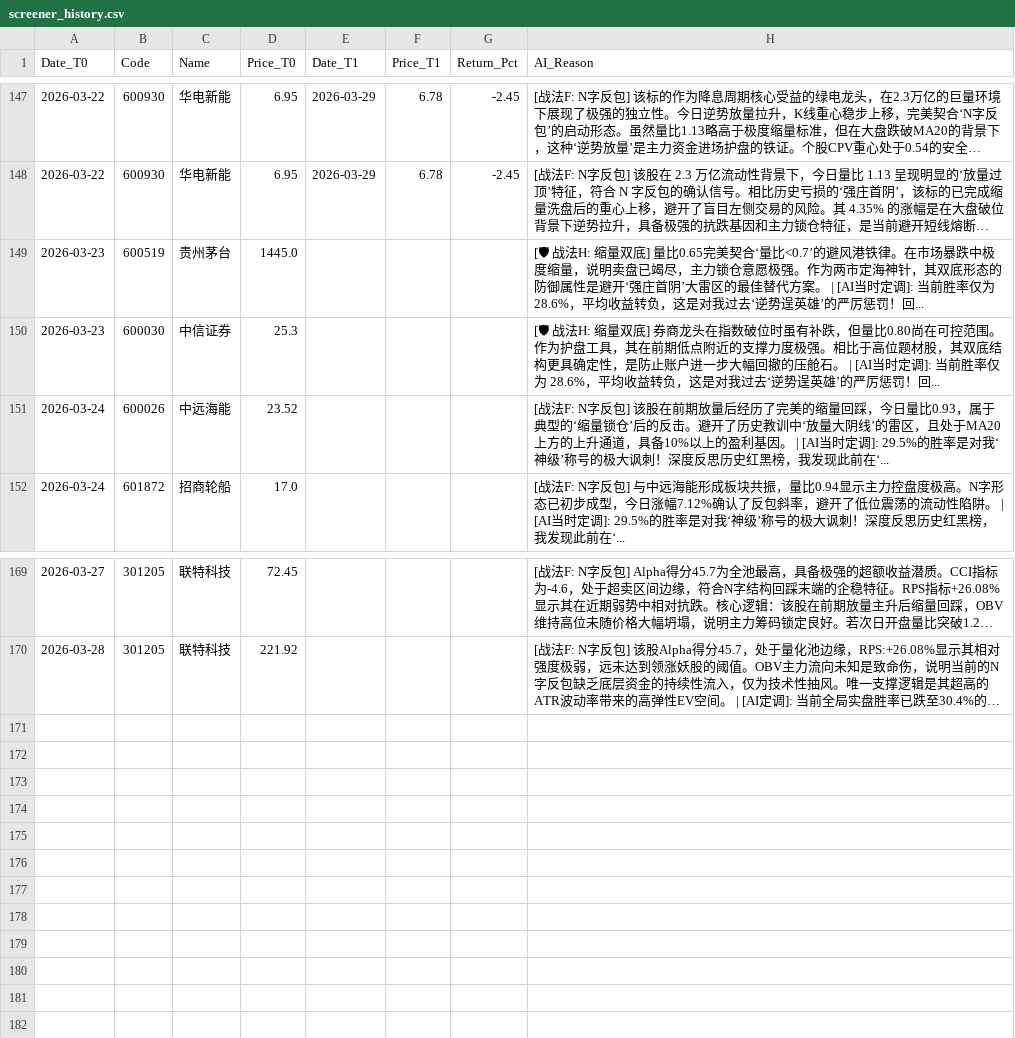
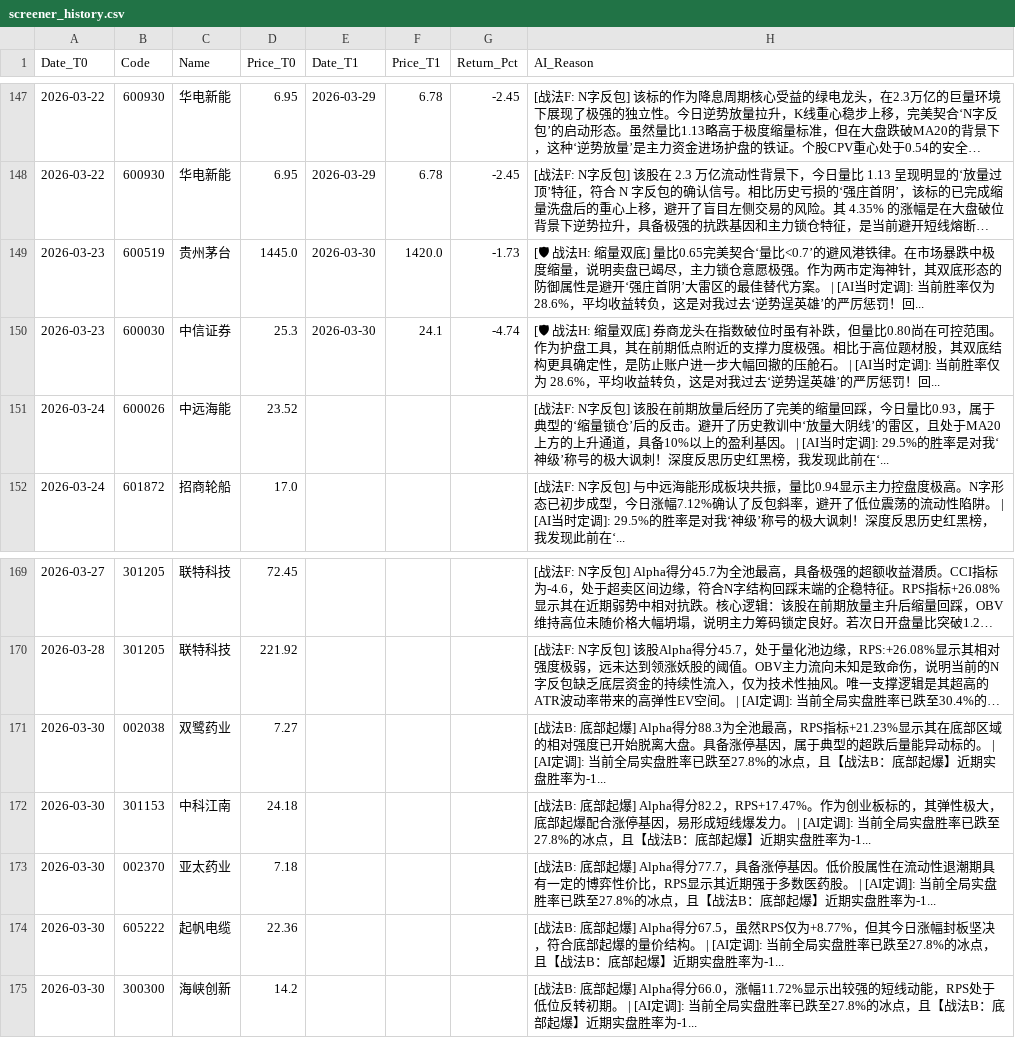
Before and after one commit to yiguangxue-gif/daily_stock_analysis, a CSV file: data/screener_history.csv, drawn as a sheet; only a part is shown, gaps mark what is left out; long unchanged cells end in …; the diff names each change by its address in the sheet, - before the commit and + after, or states it on an @@ line.

```diff
--- a/data/screener_history.csv
+++ b/data/screener_history.csv
-E149:E150 (Date_T1): (empty)
+E149:E150 (Date_T1): 2026-03-30
-F149 (Price_T1): (empty)
+F149 (Price_T1): 1420.0
-G149 (Return_Pct): (empty)
+G149 (Return_Pct): -1.73
-F150 (Price_T1): (empty)
+F150 (Price_T1): 24.1
-G150 (Return_Pct): (empty)
+G150 (Return_Pct): -4.74
+row 171: 2026-03-30 | 002038 | 双鹭药业 | 7.27 |  |  |  | [战法B: 底部起爆] Alpha得分88.3为全池最高，RPS指标+21.23%显示其在底部区域的相对强度已开始脱离大盘。具备涨停基因，属于典型的超跌后量能异动标的。 | [AI定调]: 当前全局实盘胜率已跌至27.8%的冰点，且【战法B：底部起爆】近期实盘胜率为-1...
+row 172: 2026-03-30 | 301153 | 中科江南 | 24.18 |  |  |  | [战法B: 底部起爆] Alpha得分82.2，RPS+17.47%。作为创业板标的，其弹性极大，底部起爆配合涨停基因，易形成短线爆发力。 | [AI定调]: 当前全局实盘胜率已跌至27.8%的冰点，且【战法B：底部起爆】近期实盘胜率为-1...
+row 173: 2026-03-30 | 002370 | 亚太药业 | 7.18 |  |  |  | [战法B: 底部起爆] Alpha得分77.7，具备涨停基因。低价股属性在流动性退潮期具有一定的博弈性价比，RPS显示其近期强于多数医药股。 | [AI定调]: 当前全局实盘胜率已跌至27.8%的冰点，且【战法B：底部起爆】近期实盘胜率为-1...
+row 174: 2026-03-30 | 605222 | 起帆电缆 | 22.36 |  |  |  | [战法B: 底部起爆] Alpha得分67.5，虽然RPS仅为+8.77%，但其今日涨幅封板坚决，符合底部起爆的量价结构。 | [AI定调]: 当前全局实盘胜率已跌至27.8%的冰点，且【战法B：底部起爆】近期实盘胜率为-1...
+row 175: 2026-03-30 | 300300 | 海峡创新 | 14.2 |  |  |  | [战法B: 底部起爆] Alpha得分66.0，涨幅11.72%显示出较强的短线动能，RPS处于低位反转初期。 | [AI定调]: 当前全局实盘胜率已跌至27.8%的冰点，且【战法B：底部起爆】近期实盘胜率为-1...
```
